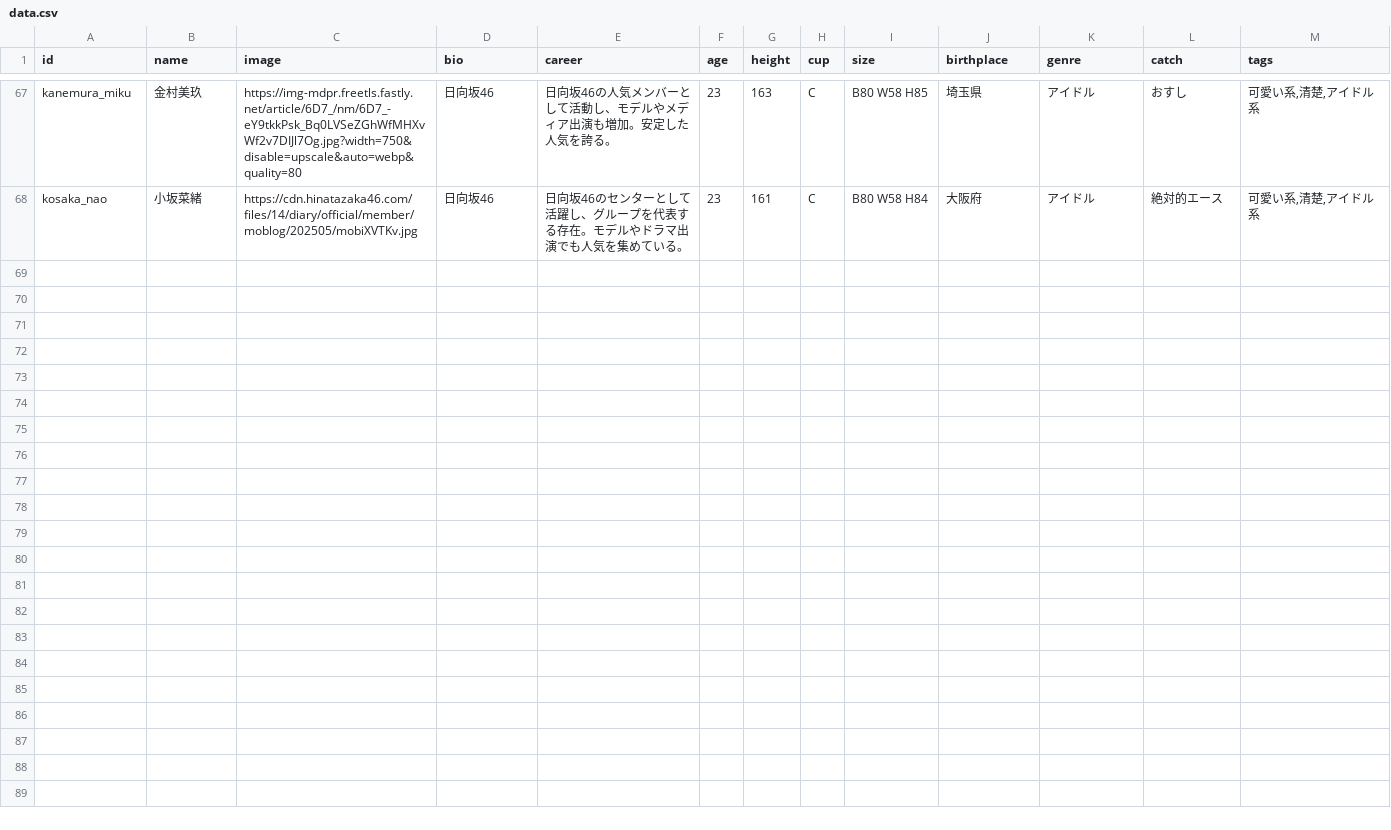
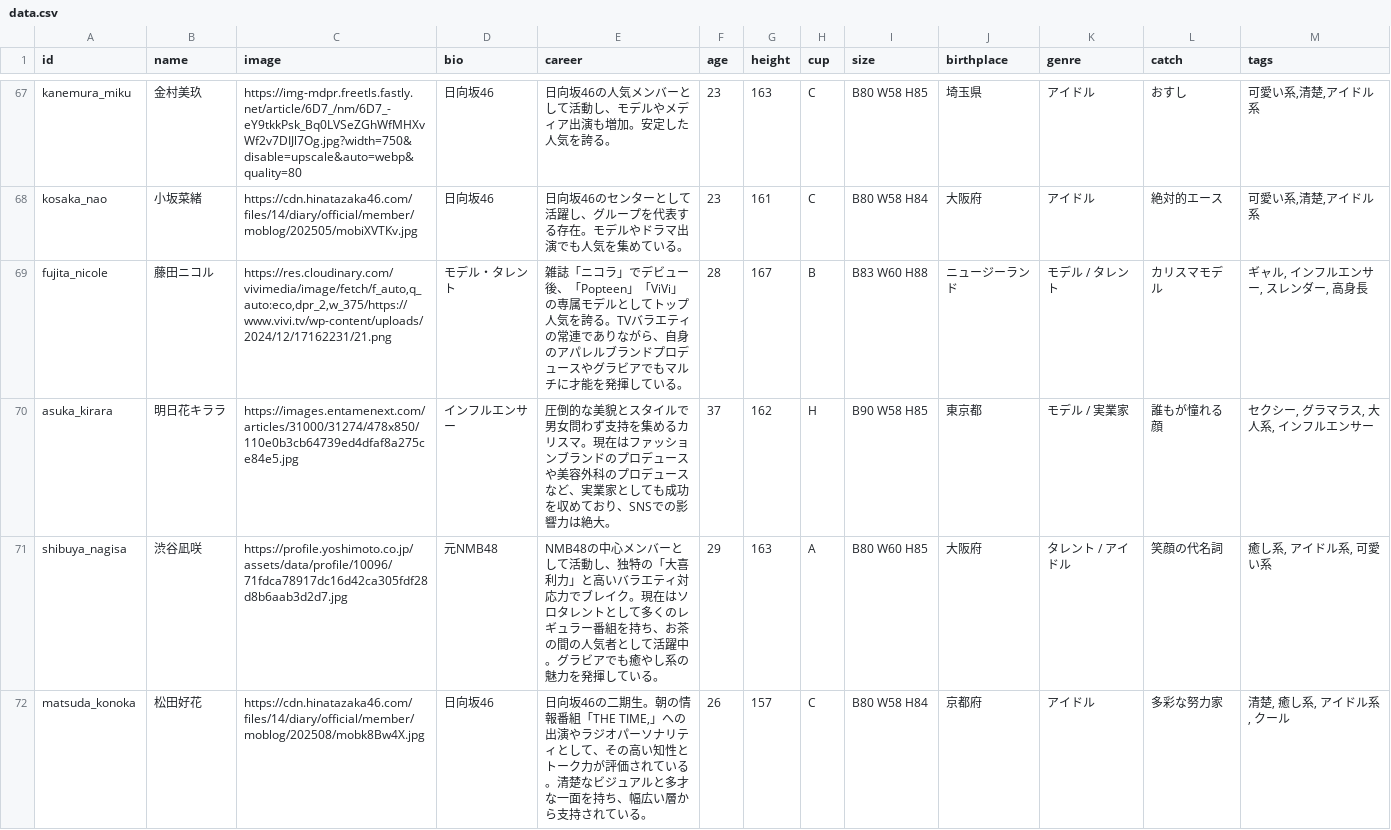
Before and after one commit to taku0811xxx-hash/idol-ranking, a CSV file: data.csv, drawn as a sheet; only a part is shown, gaps mark what is left out; the diff names each change by its address in the sheet, - before the commit and + after, or states it on an @@ line.

```diff
--- a/data.csv
+++ b/data.csv
+row 69: fujita_nicole | 藤田ニコル | https://res.cloudinary.com/vivimedia/image/fetch/f_auto,q_auto:eco,dpr_2,w_375/https://www.vivi.tv/wp-content/uploads/2024/12/17162231/21.png | モデル・タレント | 雑誌「ニコラ」でデビュー後、「Popteen」「ViVi」の専属モデルとしてトップ人気を誇る。TVバラエティの常連でありながら、自身のアパレルブランドプロデュースやグラビアでもマルチに才能を発揮している。 | 28 | 167 | B | B83 W60 H88 | ニュージーランド | モデル / タレント | カリスマモデル | ギャル, インフルエンサー, スレンダー, 高身長
+row 70: asuka_kirara | 明日花キララ | https://images.entamenext.com/articles/31000/31274/478x850/110e0b3cb64739ed4dfaf8a275ce84e5.jpg | インフルエンサー | 圧倒的な美貌とスタイルで男女問わず支持を集めるカリスマ。現在はファッションブランドのプロデュースや美容外科のプロデュースなど、実業家としても成功を収めており、SNSでの影響力は絶大。 | 37 | 162 | H | B90 W58 H85 | 東京都 | モデル / 実業家 | 誰もが憧れる顔 | セクシー, グラマラス, 大人系, インフルエンサー
+row 71: shibuya_nagisa | 渋谷凪咲 | https://profile.yoshimoto.co.jp/assets/data/profile/10096/71fdca78917dc16d42ca305fdf28d8b6aab3d2d7.jpg | 元NMB48 | NMB48の中心メンバーとして活動し、独特の「大喜利力」と高いバラエティ対応力でブレイク。現在はソロタレントとして多くのレギュラー番組を持ち、お茶の間の人気者として活躍中。グラビアでも癒やし系の魅力を発揮している。 | 29 | 163 | A | B80 W60 H85 | 大阪府 | タレント / アイドル | 笑顔の代名詞 | 癒し系, アイドル系, 可愛い系
+row 72: matsuda_konoka | 松田好花 | https://cdn.hinatazaka46.com/files/14/diary/official/member/moblog/202508/mobk8Bw4X.jpg | 日向坂46 | 日向坂46の二期生。朝の情報番組「THE TIME,」への出演やラジオパーソナリティとして、その高い知性とトーク力が評価されている。清楚なビジュアルと多才な一面を持ち、幅広い層から支持されている。 | 26 | 157 | C | B80 W58 H84 | 京都府 | アイドル | 多彩な努力家 | 清楚, 癒し系, アイドル系, クール
```
Also changed, not shown: 1 other file.
